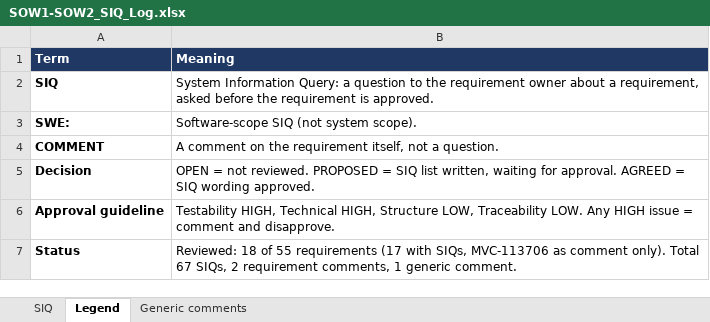
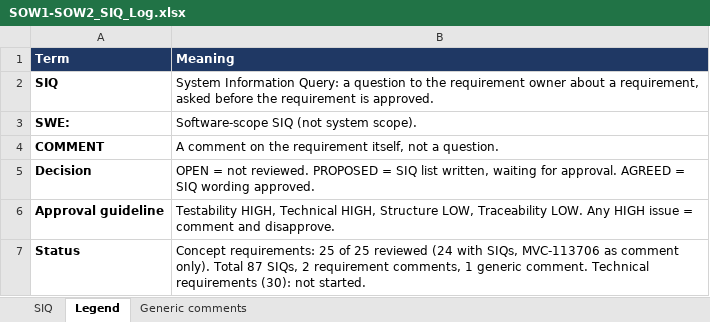
Before and after one commit to Abdallah-Afifi1/Mekra-cybersecurity-testing, an Excel workbook: CS-Testing/Features/SOW1-SOW2_Secure_Communication/02-Review/SOW1-SOW2_SIQ_Log.xlsx, sheet Legend, drawn as a sheet; values as stored, in another font and other column widths than the file's, no borders; the diff names each change by its address in the sheet, - before the commit and + after, or states it on an @@ line.

Commit message:
SIQ log: complete concept requirements (25 of 25)

```diff
--- a/CS-Testing/Features/SOW1-SOW2_Secure_Communication/02-Review/SOW1-SOW2_SIQ_Log.xlsx (sheet Legend)
+++ b/CS-Testing/Features/SOW1-SOW2_Secure_Communication/02-Review/SOW1-SOW2_SIQ_Log.xlsx (sheet Legend)
-B7 (Meaning): Reviewed: 18 of 55 requirements (17 with SIQs, MVC-113706 as comment only). Total 67 SIQs, 2 requirement comments, 1 generic comment.
+B7 (Meaning): Concept requirements: 25 of 25 reviewed (24 with SIQs, MVC-113706 as comment only). Total 87 SIQs, 2 requirement comments, 1 generic comment. Technical requirements (30): not started.
```
Also changed, not shown: sheet SIQ.
